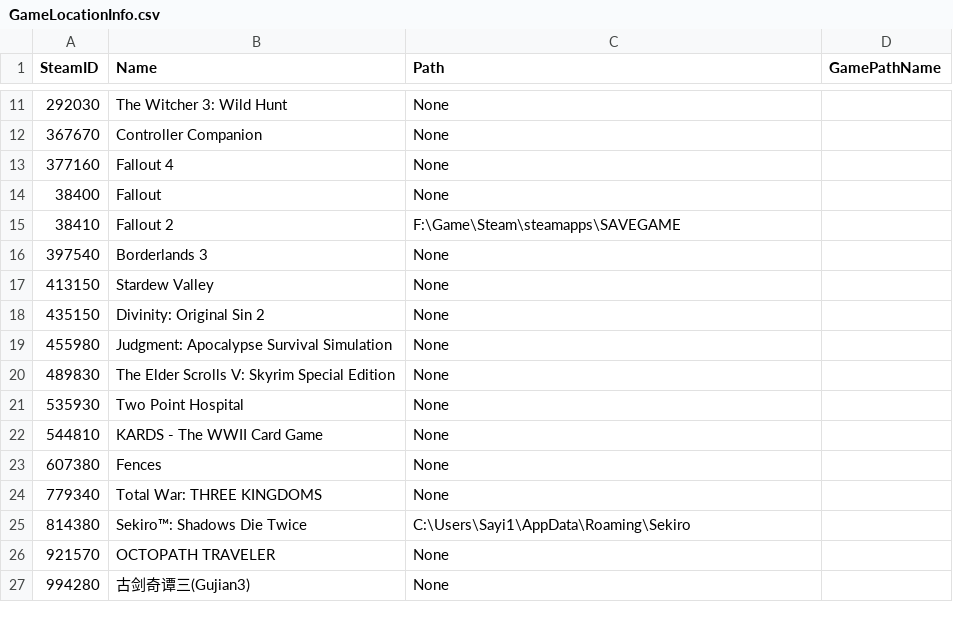
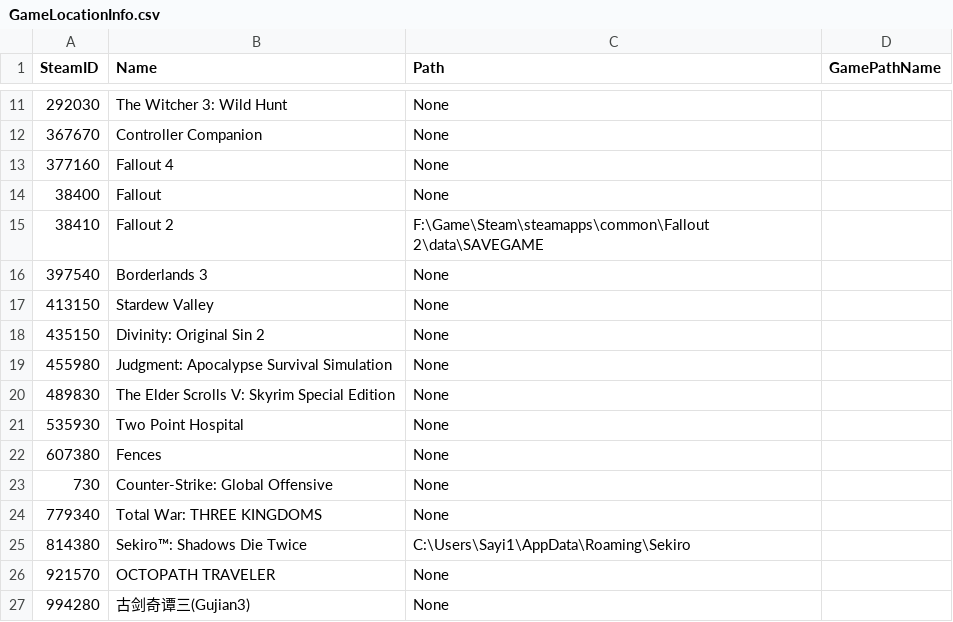
Before and after one commit to qihr/SaveMyGame, a CSV file: Res/GameLocationInfo.csv, drawn as a sheet; only a part is shown, gaps mark what is left out.

```diff
--- a/Res/GameLocationInfo.csv
+++ b/Res/GameLocationInfo.csv
@@ -14,3 +14,3 @@
 38400,Fallout,None
-38410,Fallout 2,F:\Game\Steam\steamapps\SAVEGAME
+38410,Fallout 2,F:\Game\Steam\steamapps\common\Fallout 2\data\SAVEGAME
 397540,Borderlands 3,None
@@ -21,4 +21,4 @@
 535930,Two Point Hospital,None
-544810,KARDS - The WWII Card Game,None
 607380,Fences,None
+730,Counter-Strike: Global Offensive,None
 779340,Total War: THREE KINGDOMS,None
```
Also changed, not shown: 5 other files.
